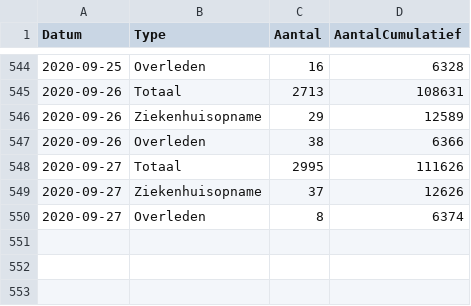
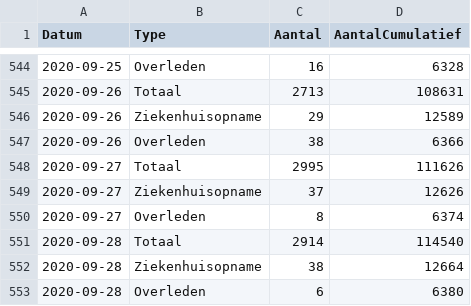
Before and after one commit to tweetz0r/CoronaWatchNL, a CSV file: data-geo/data-national/RIVM_NL_national.csv, drawn as a sheet; only a part is shown, gaps mark what is left out; the diff names each change by its address in the sheet, - before the commit and + after, or states it on an @@ line.

```diff
--- a/data-geo/data-national/RIVM_NL_national.csv
+++ b/data-geo/data-national/RIVM_NL_national.csv
+row 551: 2020-09-28 | Totaal | 2914 | 114540
+row 552: 2020-09-28 | Ziekenhuisopname | 38 | 12664
+row 553: 2020-09-28 | Overleden | 6 | 6380
```
Also changed, not shown: data-geo/data-provincial/RIVM_NL_provincial.csv, data/rivm_NL_covid19_national.csv, 12 other files.
